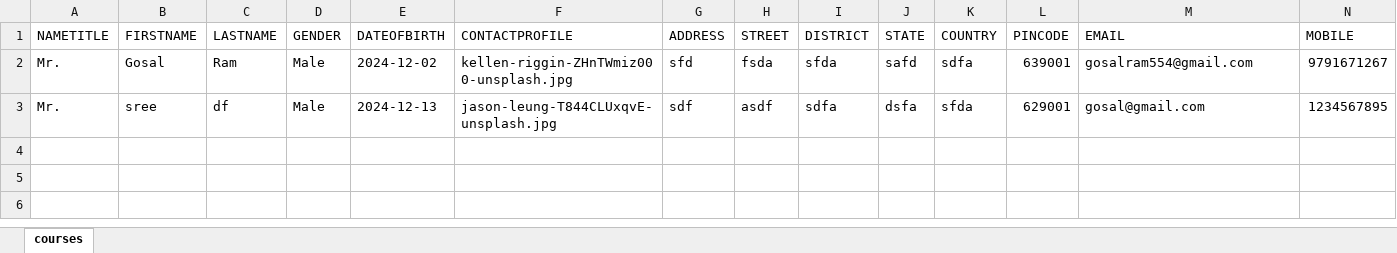
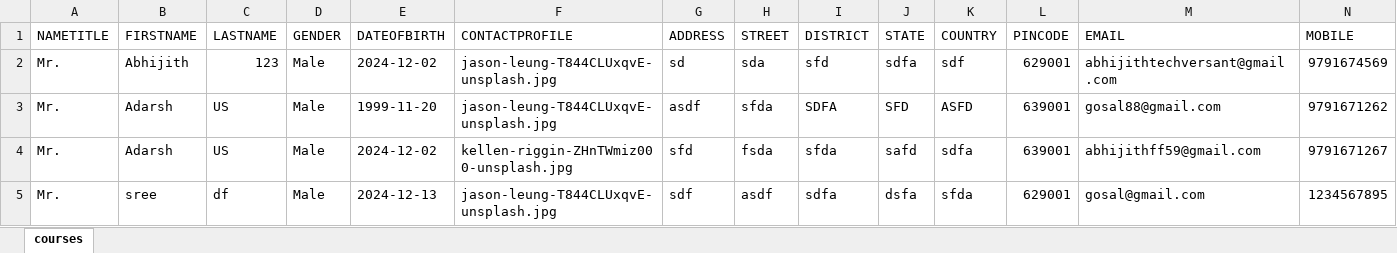
Before and after one commit to Gosal-Ram/Address-Book, an Excel workbook: assets/spreadsheets/addressBookcontacts.xlsx, sheet courses, drawn as a sheet; values as stored, in another font and other column widths than the file's, no borders; addresses are those after the commit; the diff names each change by its address in the sheet, - before the commit and + after, or states it on an @@ line.

```diff
--- a/assets/spreadsheets/addressBookcontacts.xlsx (sheet courses)
+++ b/assets/spreadsheets/addressBookcontacts.xlsx (sheet courses)
+row 2: Mr. | Abhijith | 123 | Male | 2024-12-02 | jason-leung-T844CLUxqvE-unsplash.jpg | sd | sda | sfd | sdfa | sdf | 629001 | abhijithtechversant@gmail.com | 9791674569
+row 3: Mr. | Adarsh | US | Male | 1999-11-20 | jason-leung-T844CLUxqvE-unsplash.jpg | asdf | sfda | SDFA | SFD | ASFD | 639001 | gosal88@gmail.com | 9791671262
-B4 (FIRSTNAME): Gosal
+B4 (FIRSTNAME): Adarsh
-C4 (LASTNAME): Ram
+C4 (LASTNAME): US
-M4 (EMAIL): gosalram554@gmail.com
+M4 (EMAIL): abhijithff59@gmail.com
```
Also changed, not shown: 54 other files.
